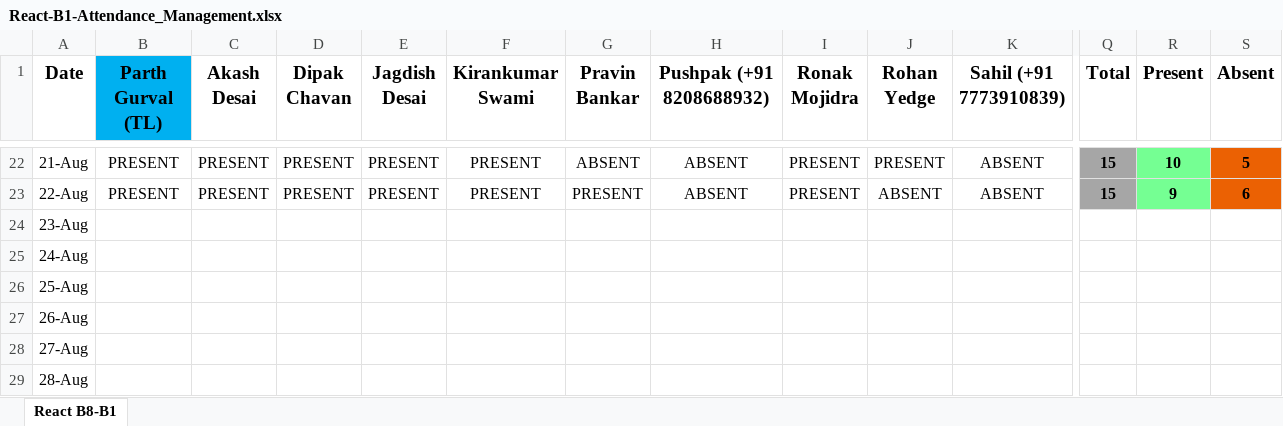
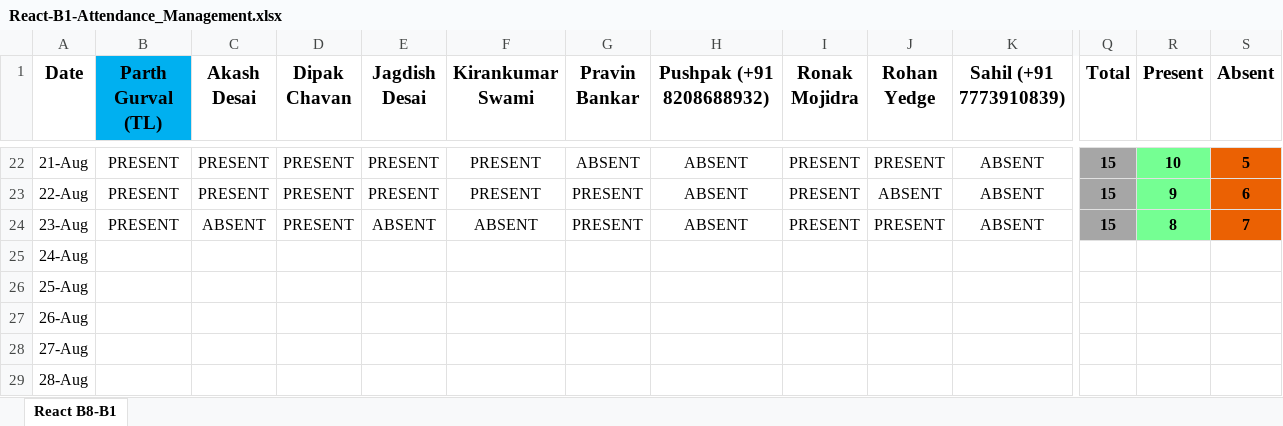
Before and after one commit to ParthGurval/JSLearing, an Excel workbook: React-B1-Attendance_Management.xlsx, sheet React B8-B1, drawn as a sheet; only a part is shown, gaps mark what is left out; values as stored, in another font and other column widths than the file's, no borders; the diff covers the shown part only; the diff names each change by its address in the sheet, - before the commit and + after, or states it on an @@ line.

Commit message:
attendance 23_08_2023
attendance 23_08_2023

```diff
--- a/React-B1-Attendance_Management.xlsx (sheet React B8-B1)
+++ b/React-B1-Attendance_Management.xlsx (sheet React B8-B1)
-B24 (Parth Gurval (TL)): (empty)
+B24 (Parth Gurval (TL)): PRESENT
-C24 (Akash Desai): (empty)
+C24 (Akash Desai): ABSENT
-D24 (Dipak Chavan): (empty)
+D24 (Dipak Chavan): PRESENT
-E24 (Jagdish Desai): (empty)
+E24 (Jagdish Desai): ABSENT
-F24 (Kirankumar Swami): (empty)
+F24 (Kirankumar Swami): ABSENT
-G24 (Pravin Bankar): (empty)
+G24 (Pravin Bankar): PRESENT
-H24 (Pushpak (+91 8208688932)): (empty)
+H24 (Pushpak (+91 8208688932)): ABSENT
-I24 (Ronak Mojidra): (empty)
+I24 (Ronak Mojidra): PRESENT
-J24 (Rohan Yedge): (empty)
+J24 (Rohan Yedge): PRESENT
-K24 (Sahil (+91 7773910839)): (empty)
+K24 (Sahil (+91 7773910839)): ABSENT
-Q24 (Total): (empty)
+Q24 (Total): 15
-Q24 fill: none
+Q24 fill: #A6A6A6
-R24 (Present): (empty)
+R24 (Present): 8
-R24 fill: none
+R24 fill: #75FF93
-S24 (Absent): (empty)
+S24 (Absent): 7
-S24 fill: none
+S24 fill: #EB6103
```
Also changed, not shown: 5 edited cells elsewhere in this sheet, 1 other file.
